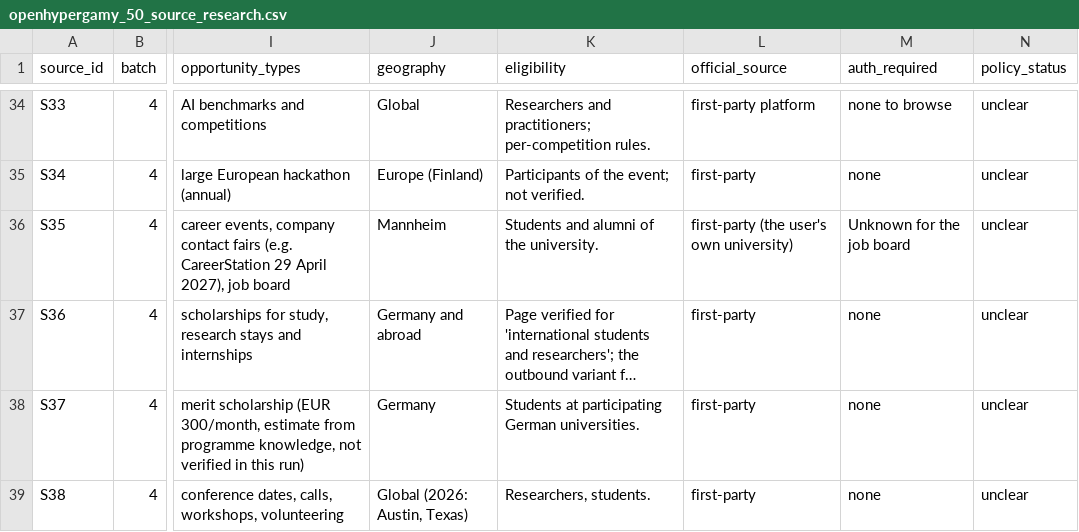
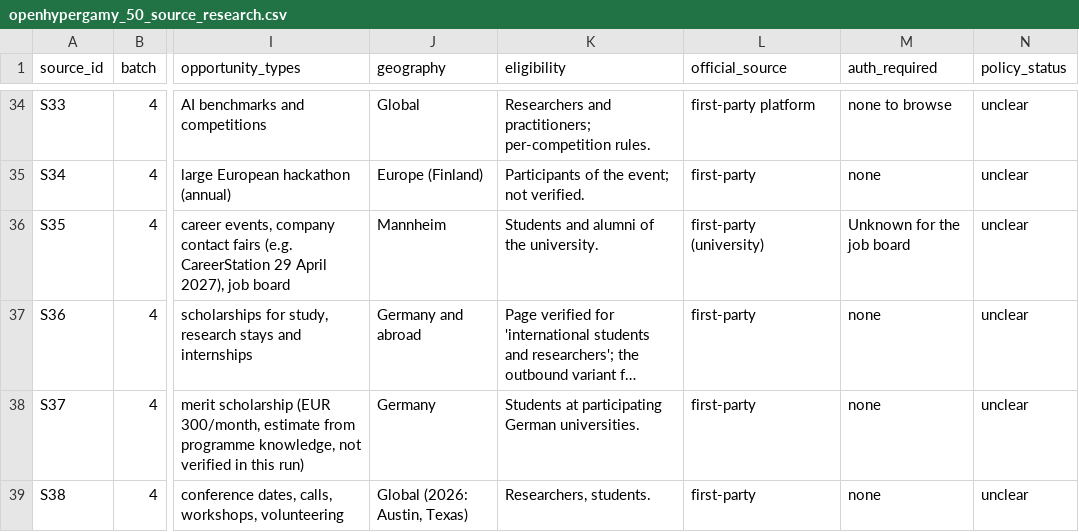
Before and after one commit to r00tnomade/open-hypergamy, a CSV file: docs/research/sources-2026-10/openhypergamy_50_source_research.csv, drawn as a sheet; only a part is shown, gaps mark what is left out; long unchanged cells end in …; the diff names each change by its address in the sheet, - before the commit and + after, or states it on an @@ line.

Commit message:
chore: polish repo for public release (license, CI, community docs, layout)
- Add MIT LICENSE and package metadata (readme, license, authors, keywords, classifiers, URLs)
- Move HLD/LLD into docs/design/ and update references
- Add CONTRIBUTING, SECURITY and CHANGELOG
- Add GitHub Actions CI (ruff, format, mypy, pytest on Linux and macOS)
- README: badges, license section, docs map entries
- Fix stale run-discovery help text and .env.example header
- Neutralise operator-identifying wording in source research docs

```diff
--- a/docs/research/sources-2026-10/openhypergamy_50_source_research.csv
+++ b/docs/research/sources-2026-10/openhypergamy_50_source_research.csv
-L36 (official_source): first-party (the user's own university)
+L36 (official_source): first-party (university)
```
Also changed, not shown: 19 other files.
